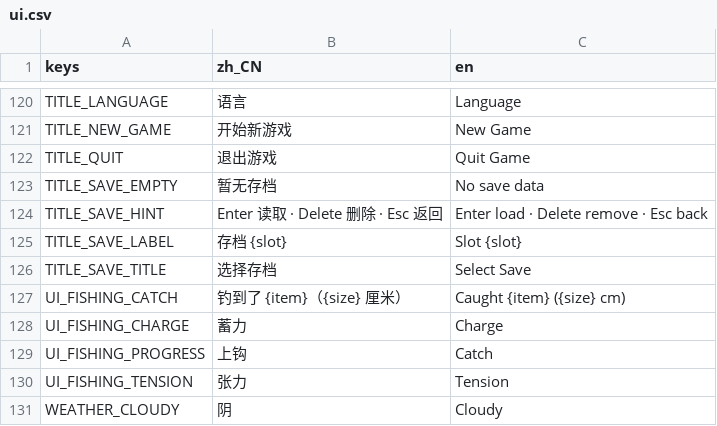
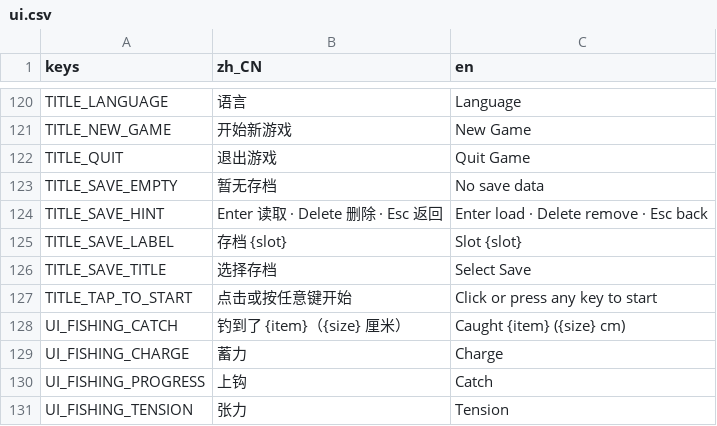
Before and after one commit to Laic7092/open-farm, a CSV file: assets/i18n/ui.csv, drawn as a sheet; only a part is shown, gaps mark what is left out; the shorter side is filled out with more unchanged rows.

```diff
--- a/assets/i18n/ui.csv
+++ b/assets/i18n/ui.csv
@@ -126,2 +126,3 @@ TITLE_SAVE_LABEL,存档 {slot},Slot {slot}
 TITLE_SAVE_TITLE,选择存档,Select Save
+TITLE_TAP_TO_START,点击或按任意键开始,Click or press any key to start
 UI_FISHING_CATCH,钓到了 {item}（{size} 厘米）,Caught {item} ({size} cm)
```
Also changed, not shown: 6 other files.
